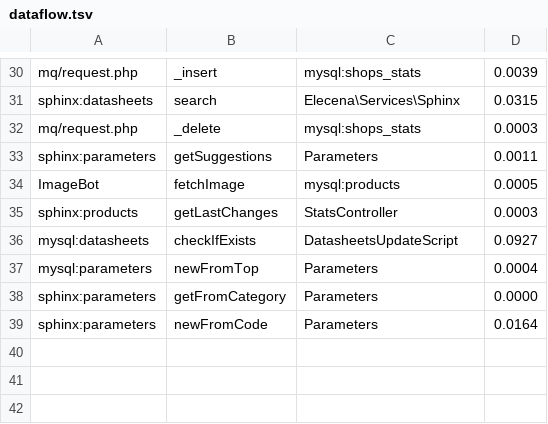
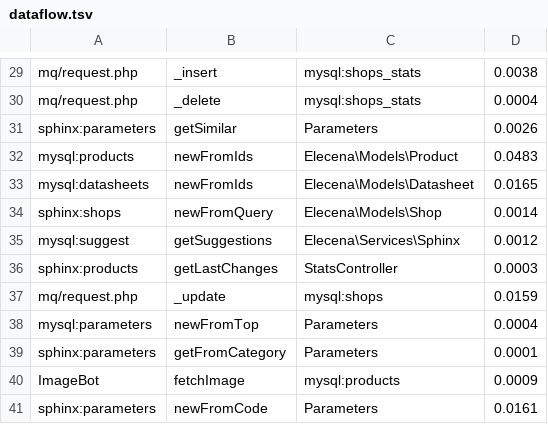
Before and after one commit to macbre/data-flow-graph, a TSV file: sources/elasticsearch/dataflow.tsv, drawn as a sheet; only a part is shown, gaps mark what is left out; removed rows and columns are numbered as before the commit, all else as after; the diff covers the shown part only; the diff names each change by its address in the sheet, - before the commit and + after, or states it on an @@ line.

```diff
--- a/sources/elasticsearch/dataflow.tsv
+++ b/sources/elasticsearch/dataflow.tsv
-D29: 0.0039
+D29: 0.0038
-row 31: sphinx:datasheets | search | Elecena\Services\Sphinx | 0.0315
-D30: 0.0003
+D30: 0.0004
-B31: getSuggestions
+B31: getSimilar
-D31: 0.0011
+D31: 0.0026
-row 34: ImageBot | fetchImage | mysql:products | 0.0005
+row 32: mysql:products | newFromIds | Elecena\Models\Product | 0.0483
+row 33: mysql:datasheets | newFromIds | Elecena\Models\Datasheet | 0.0165
+row 34: sphinx:shops | newFromQuery | Elecena\Models\Shop | 0.0014
+row 35: mysql:suggest | getSuggestions | Elecena\Services\Sphinx | 0.0012
-row 36: mysql:datasheets | checkIfExists | DatasheetsUpdateScript | 0.0927
+row 37: mq/request.php | _update | mysql:shops | 0.0159
-D39: 0.0000
+D39: 0.0001
+row 40: ImageBot | fetchImage | mysql:products | 0.0009
-D41: 0.0164
+D41: 0.0161
```
Also changed, not shown: 12 added rows, 13 removed rows, 1 moved row and 6 edited cells elsewhere in this file.
